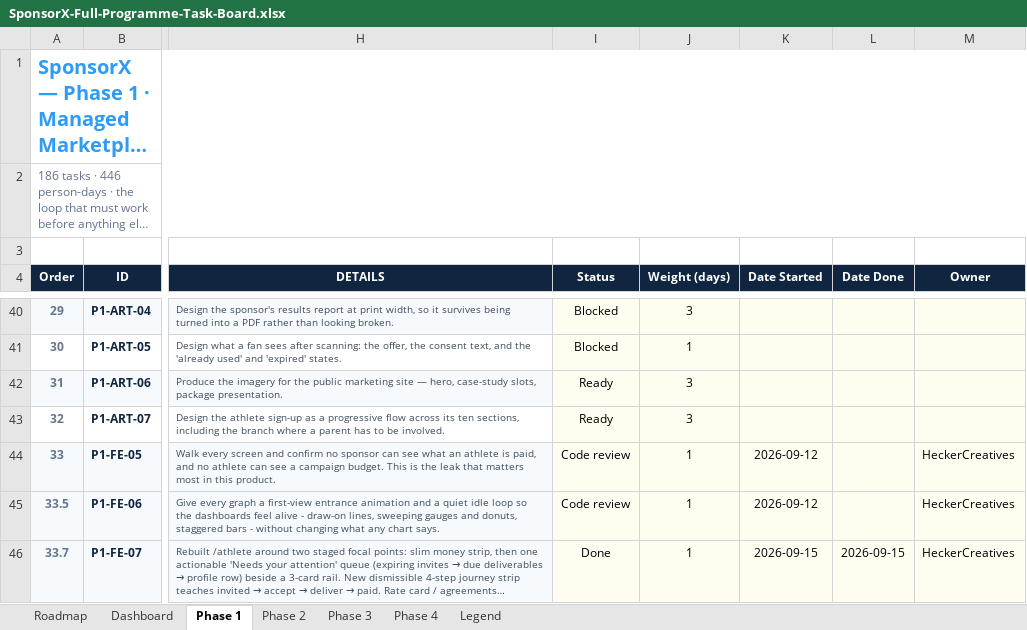
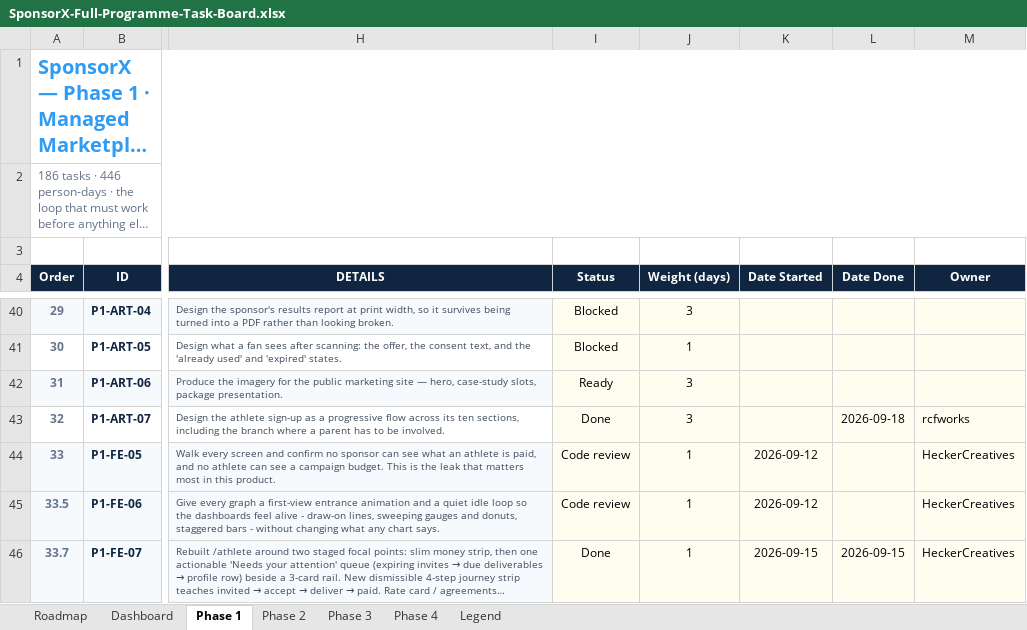
Before and after one commit to BTG-Sports/sponsorX_dev, an Excel workbook: Claude outputs/SponsorX-Full-Programme-Task-Board.xlsx, sheet Phase 1, drawn as a sheet; only a part is shown, gaps mark what is left out; long unchanged cells end in …; values as stored, in another font and other column widths than the file's, no borders; conditional formats not drawn; the diff covers the shown part only; the diff names each change by its address in the sheet, - before the commit and + after, or states it on an @@ line.

```diff
--- a/Claude outputs/SponsorX-Full-Programme-Task-Board.xlsx (sheet Phase 1)
+++ b/Claude outputs/SponsorX-Full-Programme-Task-Board.xlsx (sheet Phase 1)
-I43 (Status): Ready
+I43 (Status): Done
-L43 (Date Done): (empty)
+L43 (Date Done): 2026-09-18
-M43 (Owner): (empty)
+M43 (Owner): rcfworks
```
Also changed, not shown: 1 added row elsewhere in this sheet, sheet Dashboard.
